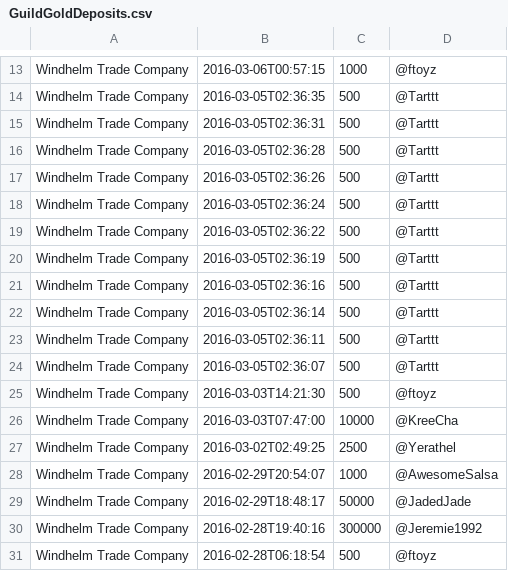
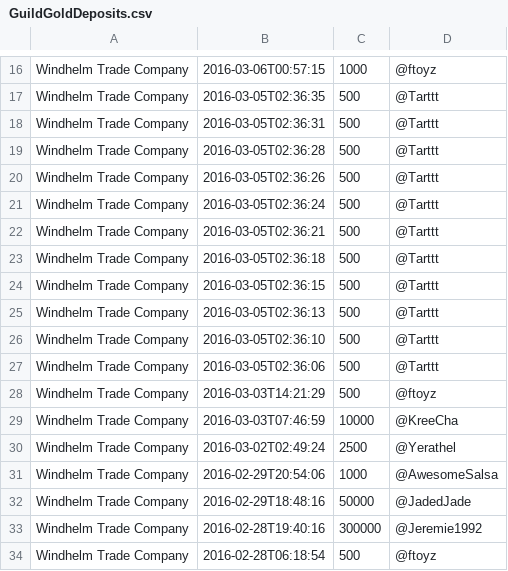
Before and after one commit to ziggr/ESO-WritWorthy, a CSV file: data/GuildGoldDeposits.csv, drawn as a sheet; only a part is shown, gaps mark what is left out; the diff covers the shown part only.

```diff
--- a/data/GuildGoldDeposits.csv
+++ b/data/GuildGoldDeposits.csv
@@ -18,13 +21,13 @@
 "Windhelm Trade Company",2016-03-05T02:36:24,500,"@Tarttt"
-"Windhelm Trade Company",2016-03-05T02:36:22,500,"@Tarttt"
-"Windhelm Trade Company",2016-03-05T02:36:19,500,"@Tarttt"
-"Windhelm Trade Company",2016-03-05T02:36:16,500,"@Tarttt"
-"Windhelm Trade Company",2016-03-05T02:36:14,500,"@Tarttt"
-"Windhelm Trade Company",2016-03-05T02:36:11,500,"@Tarttt"
-"Windhelm Trade Company",2016-03-05T02:36:07,500,"@Tarttt"
-"Windhelm Trade Company",2016-03-03T14:21:30,500,"@ftoyz"
-"Windhelm Trade Company",2016-03-03T07:47:00,10000,"@KreeCha"
-"Windhelm Trade Company",2016-03-02T02:49:25,2500,"@Yerathel"
-"Windhelm Trade Company",2016-02-29T20:54:07,1000,"@AwesomeSalsa"
-"Windhelm Trade Company",2016-02-29T18:48:17,50000,"@JadedJade"
+"Windhelm Trade Company",2016-03-05T02:36:21,500,"@Tarttt"
+"Windhelm Trade Company",2016-03-05T02:36:18,500,"@Tarttt"
+"Windhelm Trade Company",2016-03-05T02:36:15,500,"@Tarttt"
+"Windhelm Trade Company",2016-03-05T02:36:13,500,"@Tarttt"
+"Windhelm Trade Company",2016-03-05T02:36:10,500,"@Tarttt"
+"Windhelm Trade Company",2016-03-05T02:36:06,500,"@Tarttt"
+"Windhelm Trade Company",2016-03-03T14:21:29,500,"@ftoyz"
+"Windhelm Trade Company",2016-03-03T07:46:59,10000,"@KreeCha"
+"Windhelm Trade Company",2016-03-02T02:49:24,2500,"@Yerathel"
+"Windhelm Trade Company",2016-02-29T20:54:06,1000,"@AwesomeSalsa"
+"Windhelm Trade Company",2016-02-29T18:48:16,50000,"@JadedJade"
 "Windhelm Trade Company",2016-02-28T19:40:16,300000,"@Jeremie1992"
```
Also changed, not shown: 15 added rows and 22 edited cells elsewhere in this file, 2 other files.
